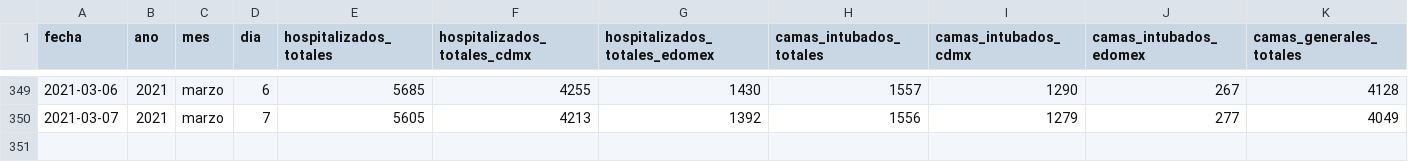
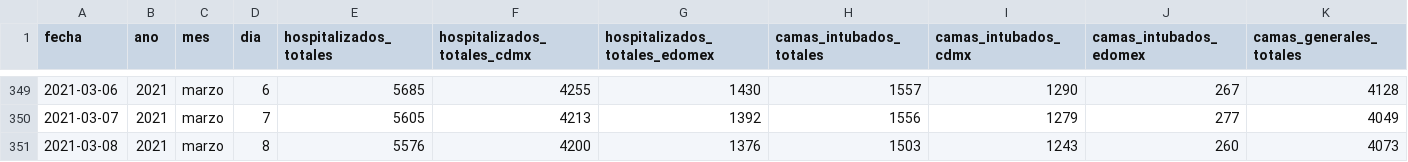
Before and after one commit to carranco-sga/Mexico-COVID-19, a CSV file: Hospitalary_occupation_ZMVM/personas-hospitalizadas-covid19.csv, drawn as a sheet; only a part is shown, gaps mark what is left out; rows hold the shown columns only; the diff names each change by its address in the sheet, - before the commit and + after, or states it on an @@ line.

Commit message:
ZMVM_Hosp: 2021-03-09.

```diff
--- a/Hospitalary_occupation_ZMVM/personas-hospitalizadas-covid19.csv
+++ b/Hospitalary_occupation_ZMVM/personas-hospitalizadas-covid19.csv
+row 351: 2021-03-08 | 2021 | marzo | 8 | 5576 | 4200 | 1376 | 1503 | 1243 | 260 | 4073
```
Also changed, not shown: 1 other file.
